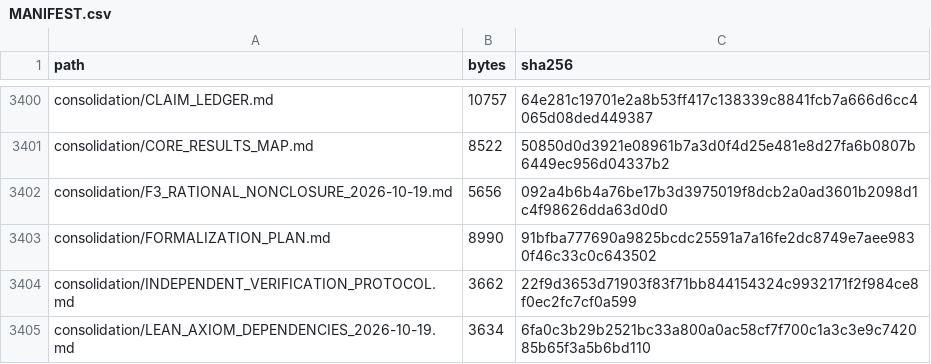
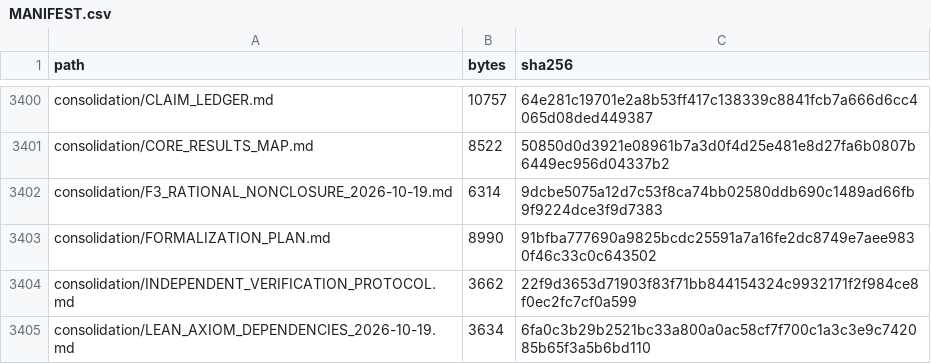
Before and after one commit to DevHabito/precategorical-modal-field-framework, a CSV file: MANIFEST.csv, drawn as a sheet; only a part is shown, gaps mark what is left out.

```diff
--- a/MANIFEST.csv
+++ b/MANIFEST.csv
@@ -3401,3 +3401,3 @@ consolidation/CLAIM_LEDGER.md,10757,64e281c19701e2a8b53ff417c138339c8841fcb7a666
 consolidation/CORE_RESULTS_MAP.md,8522,50850d0d3921e08961b7a3d0f4d25e481e8d27fa6b0807b6449ec956d04337b2
-consolidation/F3_RATIONAL_NONCLOSURE_2026-10-19.md,5656,092a4b6b4a76be17b3d3975019f8dcb2a0ad3601b2098d1c4f98626dda63d0d0
+consolidation/F3_RATIONAL_NONCLOSURE_2026-10-19.md,6314,9dcbe5075a12d7c53f8ca74bb02580ddb690c1489ad66fb9f9224dce3f9d7383
 consolidation/FORMALIZATION_PLAN.md,8990,91bfba777690a9825bcdc25591a7a16fe2dc8749e7aee9830f46c33c0c643502
```
Also changed, not shown: 1 other file.
